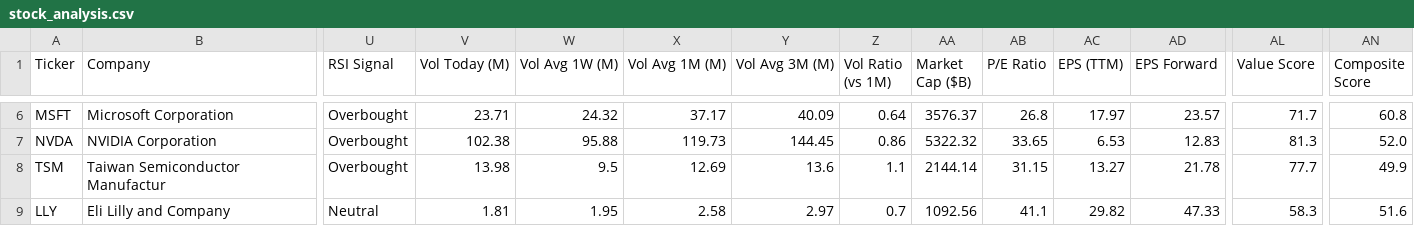
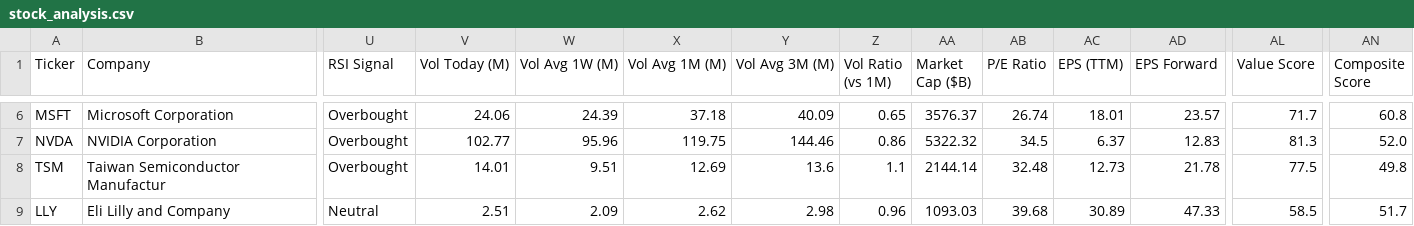
Before and after one commit to runyuzhang1007/stock-dashboard, a CSV file: stock_analysis.csv, drawn as a sheet; only a part is shown, gaps mark what is left out; the diff covers the shown part only; the diff names each change by its address in the sheet, - before the commit and + after, or states it on an @@ line.

```diff
--- a/stock_analysis.csv
+++ b/stock_analysis.csv
-V6 (Vol Today (M)): 23.71
+V6 (Vol Today (M)): 24.06
-W6 (Vol Avg 1W (M)): 24.32
+W6 (Vol Avg 1W (M)): 24.39
-X6 (Vol Avg 1M (M)): 37.17
+X6 (Vol Avg 1M (M)): 37.18
-Z6 (Vol Ratio (vs 1M)): 0.64
+Z6 (Vol Ratio (vs 1M)): 0.65
-AB6 (P/E Ratio): 26.8
+AB6 (P/E Ratio): 26.74
-AC6 (EPS (TTM)): 17.97
+AC6 (EPS (TTM)): 18.01
-V7 (Vol Today (M)): 102.38
+V7 (Vol Today (M)): 102.77
-W7 (Vol Avg 1W (M)): 95.88
+W7 (Vol Avg 1W (M)): 95.96
-X7 (Vol Avg 1M (M)): 119.73
+X7 (Vol Avg 1M (M)): 119.75
-Y7 (Vol Avg 3M (M)): 144.45
+Y7 (Vol Avg 3M (M)): 144.46
-AB7 (P/E Ratio): 33.65
+AB7 (P/E Ratio): 34.5
-AC7 (EPS (TTM)): 6.53
+AC7 (EPS (TTM)): 6.37
-V8 (Vol Today (M)): 13.98
+V8 (Vol Today (M)): 14.01
-W8 (Vol Avg 1W (M)): 9.5
+W8 (Vol Avg 1W (M)): 9.51
-AB8 (P/E Ratio): 31.15
+AB8 (P/E Ratio): 32.48
-AC8 (EPS (TTM)): 13.27
+AC8 (EPS (TTM)): 12.73
-AL8 (Value Score): 77.7
+AL8 (Value Score): 77.5
-AN8 (Composite Score): 49.9
+AN8 (Composite Score): 49.8
-V9 (Vol Today (M)): 1.81
+V9 (Vol Today (M)): 2.51
-W9 (Vol Avg 1W (M)): 1.95
+W9 (Vol Avg 1W (M)): 2.09
-X9 (Vol Avg 1M (M)): 2.58
+X9 (Vol Avg 1M (M)): 2.62
-Y9 (Vol Avg 3M (M)): 2.97
+Y9 (Vol Avg 3M (M)): 2.98
-Z9 (Vol Ratio (vs 1M)): 0.7
+Z9 (Vol Ratio (vs 1M)): 0.96
-AA9 (Market Cap ($B)): 1092.56
+AA9 (Market Cap ($B)): 1093.03
-AB9 (P/E Ratio): 41.1
+AB9 (P/E Ratio): 39.68
-AC9 (EPS (TTM)): 29.82
+AC9 (EPS (TTM)): 30.89
-AL9 (Value Score): 58.3
+AL9 (Value Score): 58.5
-AN9 (Composite Score): 51.6
+AN9 (Composite Score): 51.7
```
Also changed, not shown: 47 edited cells elsewhere in this file, 1 other file.
